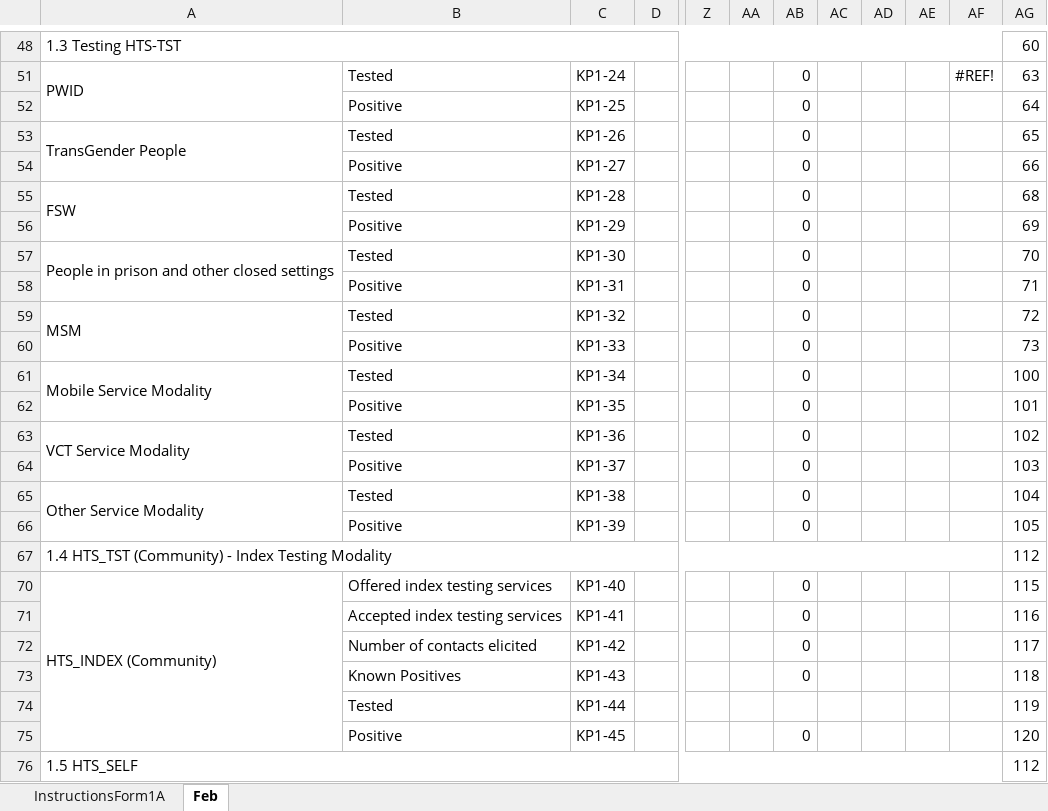
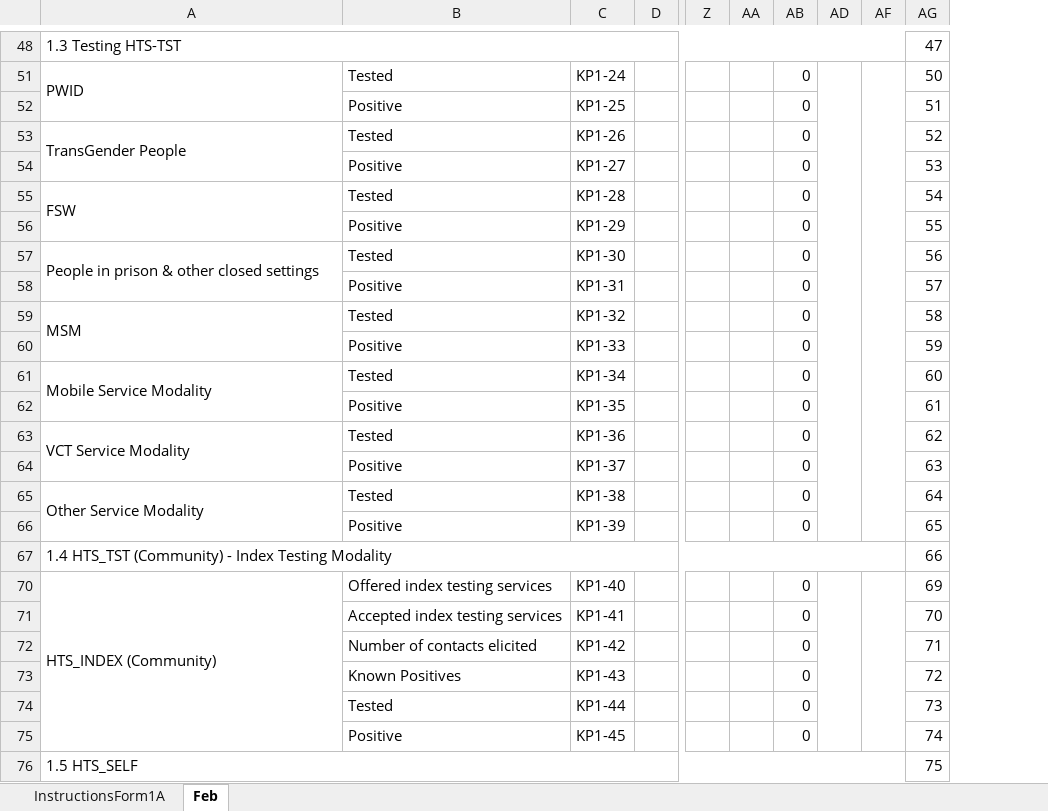
Before and after one commit to nyabuto/InternalSystem, an Excel workbook: web/KP_F1.xlsx, sheet Feb, drawn as a sheet; only a part is shown, gaps mark what is left out; values as stored, in another font and other column widths than the file's, no cell formats; conditional formats not drawn; the diff covers the shown part only; the diff names each change by its address in the sheet, - before the commit and + after, or states it on an @@ line.

```diff
--- a/web/KP_F1.xlsx (sheet Feb)
+++ b/web/KP_F1.xlsx (sheet Feb)
@@ column AC hidden, empty @@
-column AF, row 51: #REF!
-AG48: 60
+AG48: 47
+AD51:AD66 merged
+AF51:AF66 merged
-AG51: 63
+AG51: 50
-AG52: 64
+AG52: 51
-AG53: 65
+AG53: 52
-AG54: 66
+AG54: 53
-AG55: 68
+AG55: 54
-AG56: 69
+AG56: 55
-A57: People in prison and other closed settings
+A57: People in prison & other closed settings
-AG57: 70
+AG57: 56
-AG58: 71
+AG58: 57
-AG59: 72
+AG59: 58
-AG60: 73
+AG60: 59
-AG61: 100
+AG61: 60
-AG62: 101
+AG62: 61
-AG63: 102
+AG63: 62
-AG64: 103
+AG64: 63
-AG65: 104
+AG65: 64
-AG66: 105
+AG66: 65
-AG67: 112
+AG67: 66
+AD70:AD75 merged
+AF70:AF75 merged
-AG70: 115
+AG70: 69
-AG71: 116
+AG71: 70
-AG72: 117
+AG72: 71
-AG73: 118
+AG73: 72
-AB74: (empty)
+AB74: 0
-AG74: 119
+AG74: 73
-AG75: 120
+AG75: 74
-AG76: 112
+AG76: 75
```
Also changed, not shown: 1 removed row, 114 edited cells and merged cells elsewhere in this sheet, sheet InstructionsForm1A, cell formats, formulas that keep their value, hidden cells, 9 other files.
